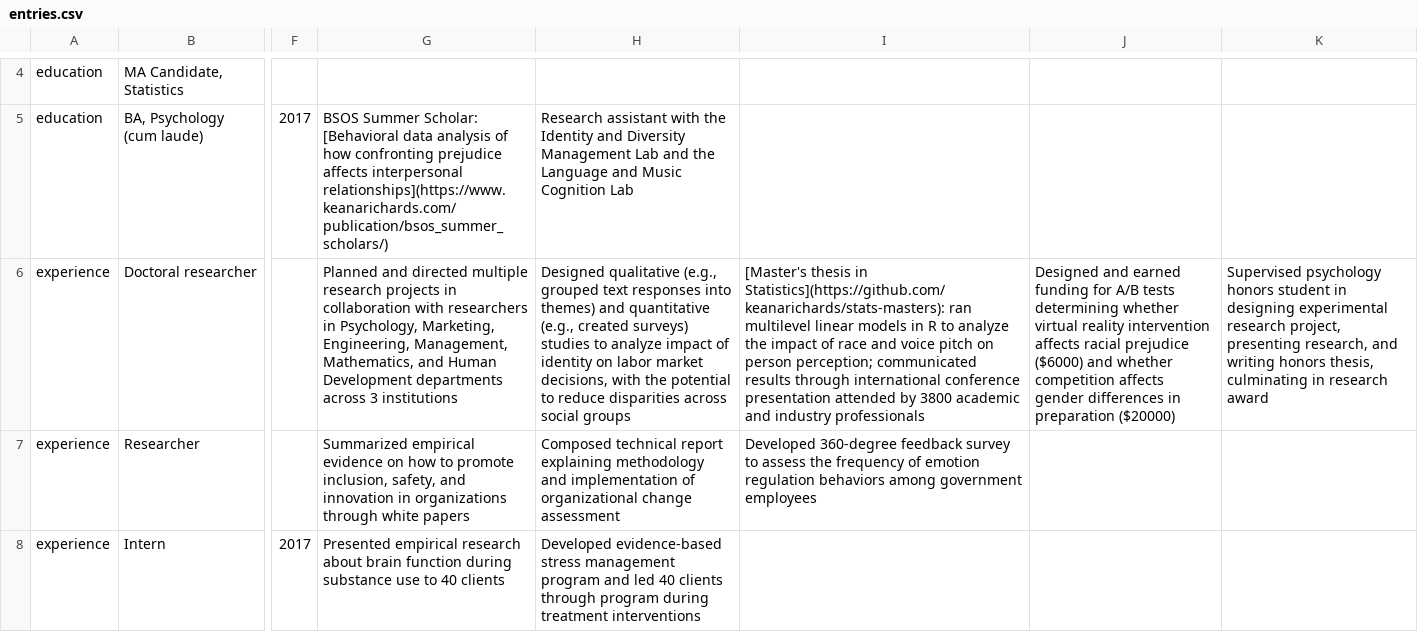
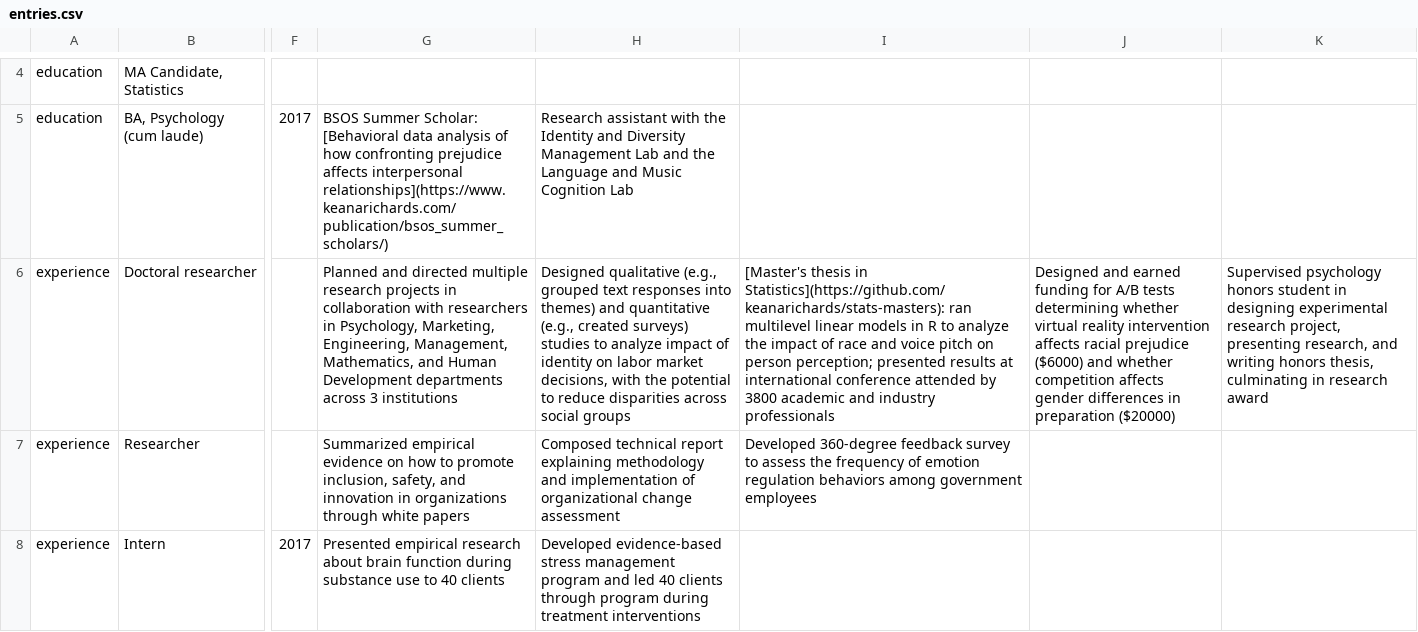
Before and after one commit to keanarichards/resume, a CSV file: data/entries.csv, drawn as a sheet; only a part is shown, gaps mark what is left out; the diff names each change by its address in the sheet, - before the commit and + after, or states it on an @@ line.

```diff
--- a/data/entries.csv
+++ b/data/entries.csv
-I6: …person perception; communicated results through international conference presentation attended by…
+I6: …person perception; presented results at international conference attended by…
```
Also changed, not shown: 3 other files.
